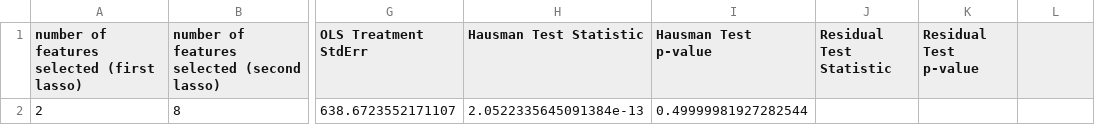
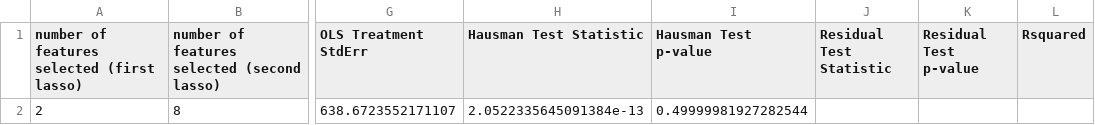
Before and after one commit to anjalisarawgi/fragility_of_sparsity_review, a CSV file: results/lalonde/original/full/post_double_lasso_demean_1_no_split.csv, drawn as a sheet; only a part is shown, gaps mark what is left out; the diff names each change by its address in the sheet, - before the commit and + after, or states it on an @@ line.

```diff
--- a/results/lalonde/original/full/post_double_lasso_demean_1_no_split.csv
+++ b/results/lalonde/original/full/post_double_lasso_demean_1_no_split.csv
-L1: (empty)
+L1: Rsquared
```
Also changed, not shown: results/lalonde/more_than_n/post_double_lasso_demean_1_no_split.csv, results/lalonde/more_than_n/post_double_lasso_median_1_no_split.csv, 39 other files.
